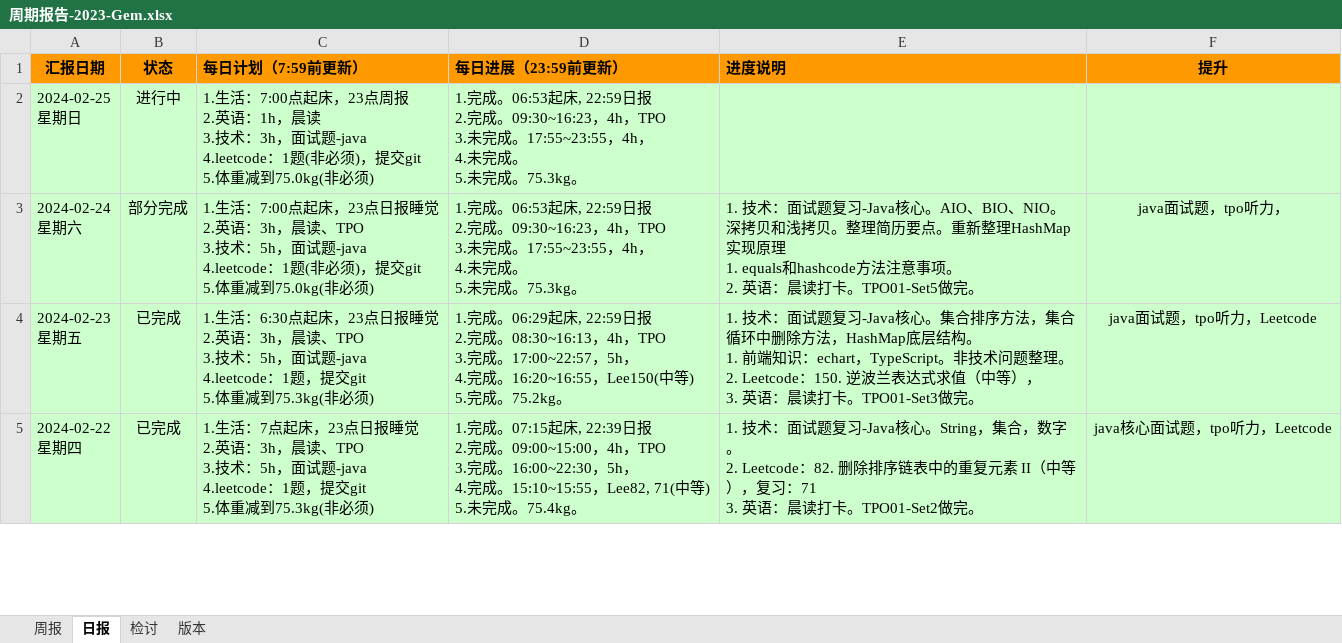
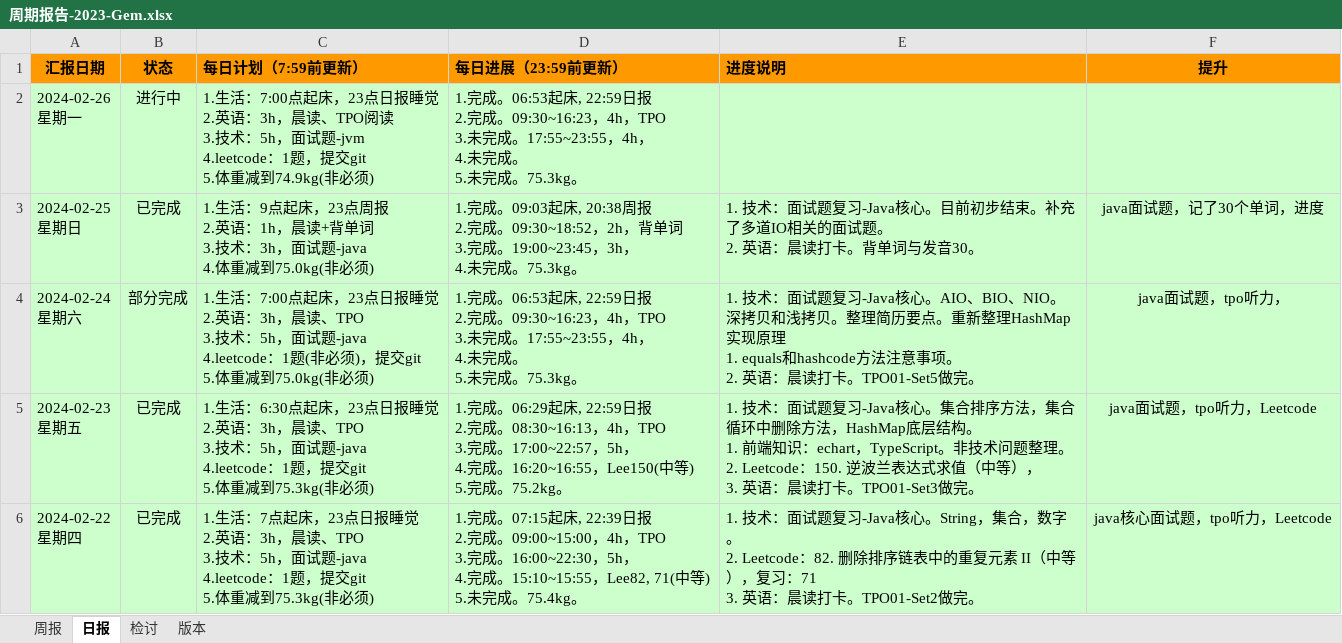
Before and after one commit to namelessmyth/beFreeCoder, an Excel workbook: docs/report/周期报告-2023-Gem.xlsx, sheet 日报, drawn as a sheet; only a part is shown; values as stored, in another font and other column widths than the file's, no borders; conditional formats not drawn; addresses are those after the commit; ↵ is a line break in a cell; the diff names each change by its address in the sheet, - before the commit and + after, or states it on an @@ line.

Commit message:
1. 技术：面试题复习-Java核心。目前初步结束。补充了多道IO相关的面试题。 2. 英语：晨读打卡。背单词与发音30。

```diff
--- a/docs/report/周期报告-2023-Gem.xlsx (sheet 日报)
+++ b/docs/report/周期报告-2023-Gem.xlsx (sheet 日报)
+row 2: 2024-02-26 ↵ 星期一 | 进行中 | 1.生活：7:00点起床，23点日报睡觉 ↵ 2.英语：3h，晨读、TPO阅读 ↵ 3.技术：5h，面试题-jvm ↵ 4.leetcode：1题，提交git ↵ 5.体重减到74.9kg(非必须) | 1.完成。06:53起床, 22:59日报 ↵ 2.完成。09:30~16:23，4h，TPO ↵ 3.未完成。17:55~23:55，4h， ↵ 4.未完成。 ↵ 5.未完成。75.3kg。
-B3 (状态): 进行中
+B3 (状态): 已完成
-C3 (每日计划（7:59前更新）): 1.生活：7:00点起床，23点周报 ↵ 2.英语：1h，晨读 ↵ 3.技术：3h，面试题-java ↵ 4.leetcode：1题(非必须)，提交git ↵ 5.体重减到…
+C3 (每日计划（7:59前更新）): 1.生活：9点起床，23点周报 ↵ 2.英语：1h，晨读+背单词 ↵ 3.技术：3h，面试题-java ↵ 4.体重减到…
-D3 (每日进展（23:59前更新）): 1.完成。06:53起床, 22:59日报 ↵ 2.完成。09:30~16:23，4h，TPO ↵ 3.未完成。17:55~23:55，4h， ↵ 4.未完成。 ↵ 5.未完成。…
+D3 (每日进展（23:59前更新）): 1.完成。09:03起床, 20:38周报 ↵ 2.完成。09:30~18:52，2h，背单词 ↵ 3.完成。19:00~23:45，3h， ↵ 4.未完成。…
-E3 (进度说明): (empty)
+E3 (进度说明): 1. 技术：面试题复习-Java核心。目前初步结束。补充了多道IO相关的面试题。 ↵ 2. 英语：晨读打卡。背单词与发音30。
-F3 (提升): (empty)
+F3 (提升): java面试题，记了30个单词，进度
```
Also changed, not shown: sheet 周报, 5 other files.
